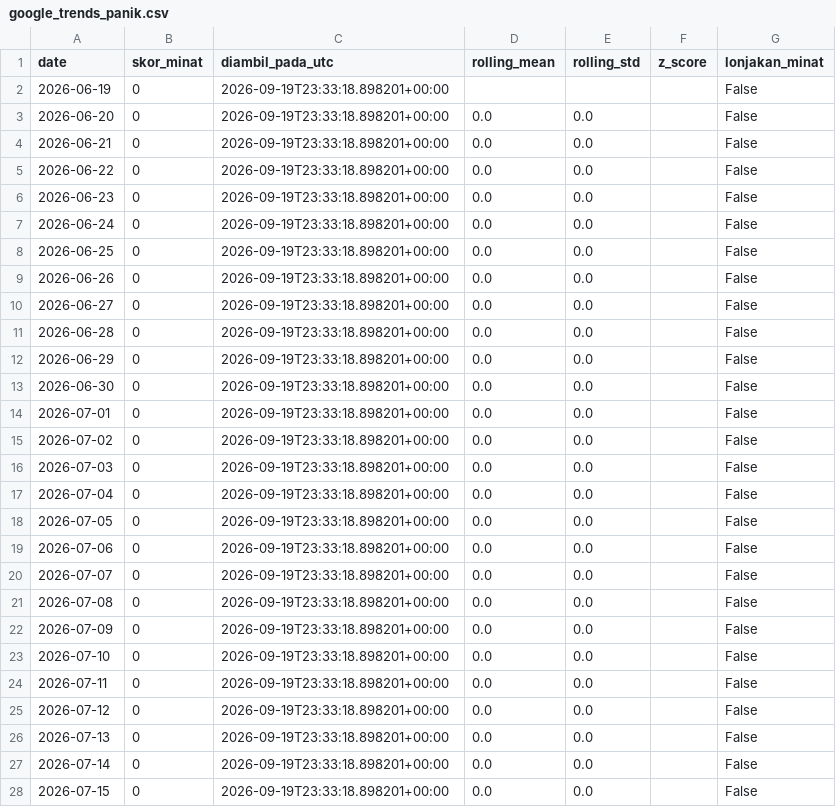
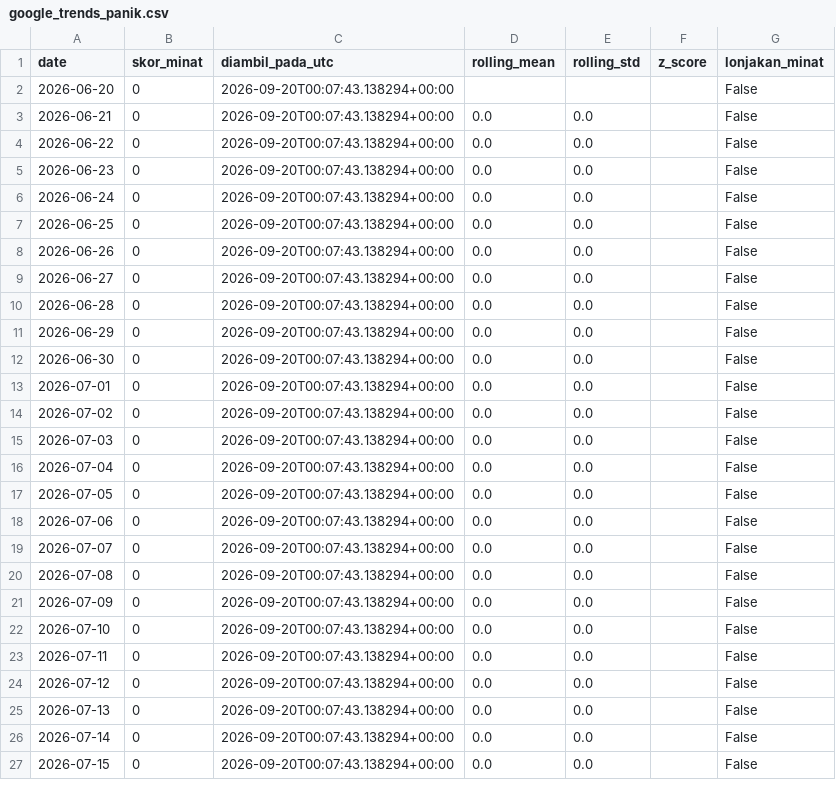
Before and after one commit to mrafiraamadhan/sigap-pangan-diy, a CSV file: data/google_trends_panik.csv, drawn as a sheet; only a part is shown; the diff covers the shown part only.

```diff
--- a/data/google_trends_panik.csv
+++ b/data/google_trends_panik.csv
@@ -1,28 +1,27 @@
 date,skor_minat,diambil_pada_utc,rolling_mean,rolling_std,z_score,lonjakan_minat
-2026-06-19,0,2026-09-19T23:33:18.898201+00:00,,,,False
-2026-06-20,0,2026-09-19T23:33:18.898201+00:00,0.0,0.0,,False
-2026-06-21,0,2026-09-19T23:33:18.898201+00:00,0.0,0.0,,False
-2026-06-22,0,2026-09-19T23:33:18.898201+00:00,0.0,0.0,,False
-2026-06-23,0,2026-09-19T23:33:18.898201+00:00,0.0,0.0,,False
-2026-06-24,0,2026-09-19T23:33:18.898201+00:00,0.0,0.0,,False
-2026-06-25,0,2026-09-19T23:33:18.898201+00:00,0.0,0.0,,False
-2026-06-26,0,2026-09-19T23:33:18.898201+00:00,0.0,0.0,,False
-2026-06-27,0,2026-09-19T23:33:18.898201+00:00,0.0,0.0,,False
-2026-06-28,0,2026-09-19T23:33:18.898201+00:00,0.0,0.0,,False
-2026-06-29,0,2026-09-19T23:33:18.898201+00:00,0.0,0.0,,False
-2026-06-30,0,2026-09-19T23:33:18.898201+00:00,0.0,0.0,,False
-2026-07-01,0,2026-09-19T23:33:18.898201+00:00,0.0,0.0,,False
-2026-07-02,0,2026-09-19T23:33:18.898201+00:00,0.0,0.0,,False
-2026-07-03,0,2026-09-19T23:33:18.898201+00:00,0.0,0.0,,False
-2026-07-04,0,2026-09-19T23:33:18.898201+00:00,0.0,0.0,,False
-2026-07-05,0,2026-09-19T23:33:18.898201+00:00,0.0,0.0,,False
-2026-07-06,0,2026-09-19T23:33:18.898201+00:00,0.0,0.0,,False
-2026-07-07,0,2026-09-19T23:33:18.898201+00:00,0.0,0.0,,False
-2026-07-08,0,2026-09-19T23:33:18.898201+00:00,0.0,0.0,,False
-2026-07-09,0,2026-09-19T23:33:18.898201+00:00,0.0,0.0,,False
-2026-07-10,0,2026-09-19T23:33:18.898201+00:00,0.0,0.0,,False
-2026-07-11,0,2026-09-19T23:33:18.898201+00:00,0.0,0.0,,False
-2026-07-12,0,2026-09-19T23:33:18.898201+00:00,0.0,0.0,,False
-2026-07-13,0,2026-09-19T23:33:18.898201+00:00,0.0,0.0,,False
-2026-07-14,0,2026-09-19T23:33:18.898201+00:00,0.0,0.0,,False
-2026-07-15,0,2026-09-19T23:33:18.898201+00:00,0.0,0.0,,False
+2026-06-20,0,2026-09-20T00:07:43.138294+00:00,,,,False
+2026-06-21,0,2026-09-20T00:07:43.138294+00:00,0.0,0.0,,False
+2026-06-22,0,2026-09-20T00:07:43.138294+00:00,0.0,0.0,,False
+2026-06-23,0,2026-09-20T00:07:43.138294+00:00,0.0,0.0,,False
+2026-06-24,0,2026-09-20T00:07:43.138294+00:00,0.0,0.0,,False
+2026-06-25,0,2026-09-20T00:07:43.138294+00:00,0.0,0.0,,False
+2026-06-26,0,2026-09-20T00:07:43.138294+00:00,0.0,0.0,,False
+2026-06-27,0,2026-09-20T00:07:43.138294+00:00,0.0,0.0,,False
+2026-06-28,0,2026-09-20T00:07:43.138294+00:00,0.0,0.0,,False
+2026-06-29,0,2026-09-20T00:07:43.138294+00:00,0.0,0.0,,False
+2026-06-30,0,2026-09-20T00:07:43.138294+00:00,0.0,0.0,,False
+2026-07-01,0,2026-09-20T00:07:43.138294+00:00,0.0,0.0,,False
+2026-07-02,0,2026-09-20T00:07:43.138294+00:00,0.0,0.0,,False
+2026-07-03,0,2026-09-20T00:07:43.138294+00:00,0.0,0.0,,False
+2026-07-04,0,2026-09-20T00:07:43.138294+00:00,0.0,0.0,,False
+2026-07-05,0,2026-09-20T00:07:43.138294+00:00,0.0,0.0,,False
+2026-07-06,0,2026-09-20T00:07:43.138294+00:00,0.0,0.0,,False
+2026-07-07,0,2026-09-20T00:07:43.138294+00:00,0.0,0.0,,False
+2026-07-08,0,2026-09-20T00:07:43.138294+00:00,0.0,0.0,,False
+2026-07-09,0,2026-09-20T00:07:43.138294+00:00,0.0,0.0,,False
+2026-07-10,0,2026-09-20T00:07:43.138294+00:00,0.0,0.0,,False
+2026-07-11,0,2026-09-20T00:07:43.138294+00:00,0.0,0.0,,False
+2026-07-12,0,2026-09-20T00:07:43.138294+00:00,0.0,0.0,,False
+2026-07-13,0,2026-09-20T00:07:43.138294+00:00,0.0,0.0,,False
+2026-07-14,0,2026-09-20T00:07:43.138294+00:00,0.0,0.0,,False
+2026-07-15,0,2026-09-20T00:07:43.138294+00:00,0.0,0.0,,False
```
Also changed, not shown: 1 added row and 66 edited cells elsewhere in this file, data/prakiraan_harga.csv, docs/data/google_trends_panik.csv, 3 other files.
